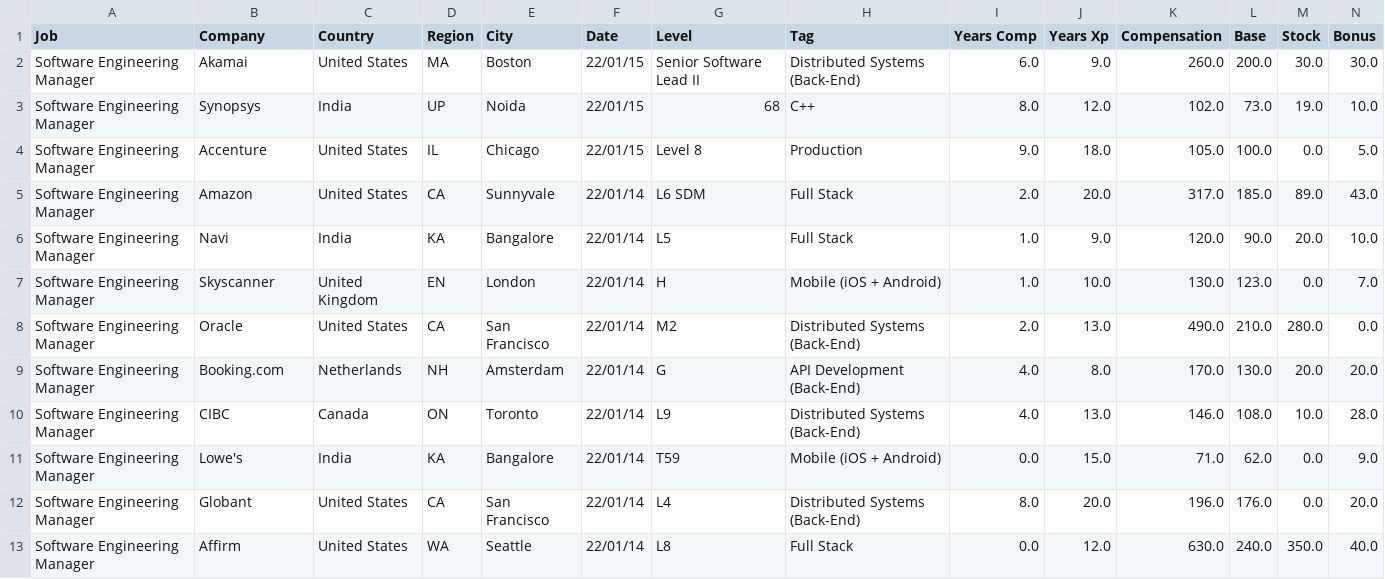
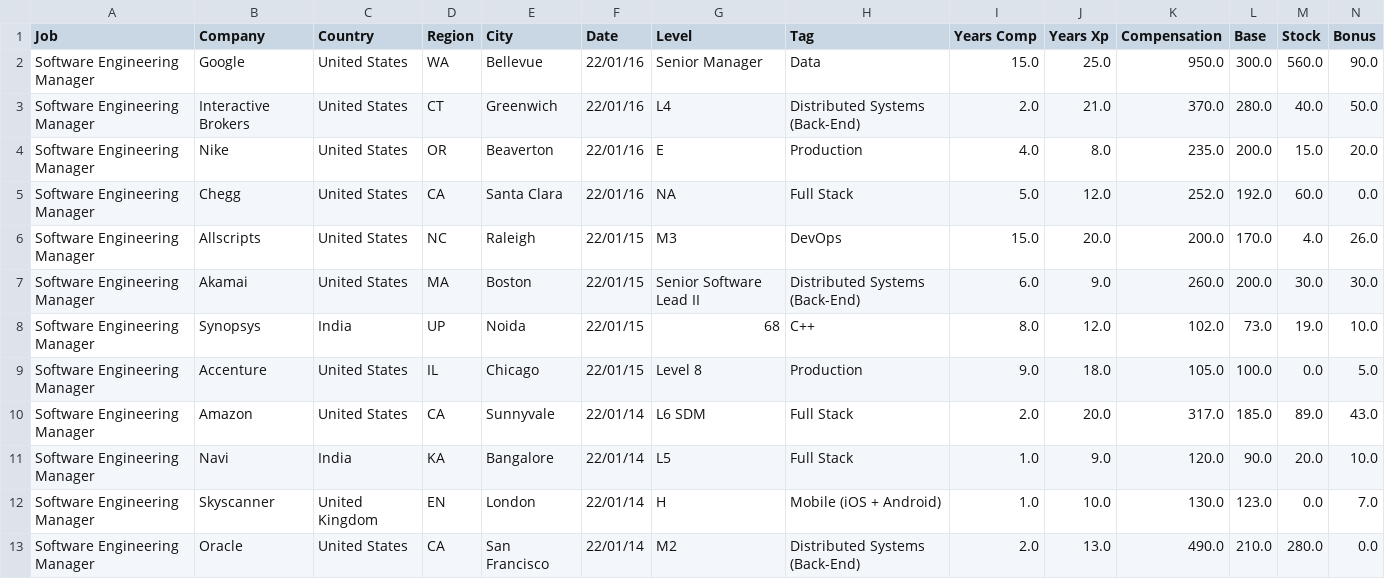
Before and after one commit to afruoy/scraper-levels.fyi, a CSV file: db/Software Engineering Manager.csv, drawn as a sheet; only a part is shown; the shorter side is filled out with more unchanged rows; rows hold the shown columns only; the diff names each change by its address in the sheet, - before the commit and + after, or states it on an @@ line.

```diff
--- a/db/Software Engineering Manager.csv
+++ b/db/Software Engineering Manager.csv
+row 2: Software Engineering Manager | Google | United States | WA | Bellevue | 22/01/16 | Senior Manager | Data | 15.0 | 25.0 | 950.0 | 300.0 | 560.0 | 90.0
+row 3: Software Engineering Manager | Interactive Brokers | United States | CT | Greenwich | 22/01/16 | L4 | Distributed Systems (Back-End) | 2.0 | 21.0 | 370.0 | 280.0 | 40.0 | 50.0
+row 4: Software Engineering Manager | Nike | United States | OR | Beaverton | 22/01/16 | E | Production | 4.0 | 8.0 | 235.0 | 200.0 | 15.0 | 20.0
+row 5: Software Engineering Manager | Chegg | United States | CA | Santa Clara | 22/01/16 | NA | Full Stack | 5.0 | 12.0 | 252.0 | 192.0 | 60.0 | 0.0
+row 6: Software Engineering Manager | Allscripts | United States | NC | Raleigh | 22/01/15 | M3 | DevOps | 15.0 | 20.0 | 200.0 | 170.0 | 4.0 | 26.0
```
Also changed, not shown: db/Data Scientist.csv, db/Hardware Engineer.csv, 8 other files.
